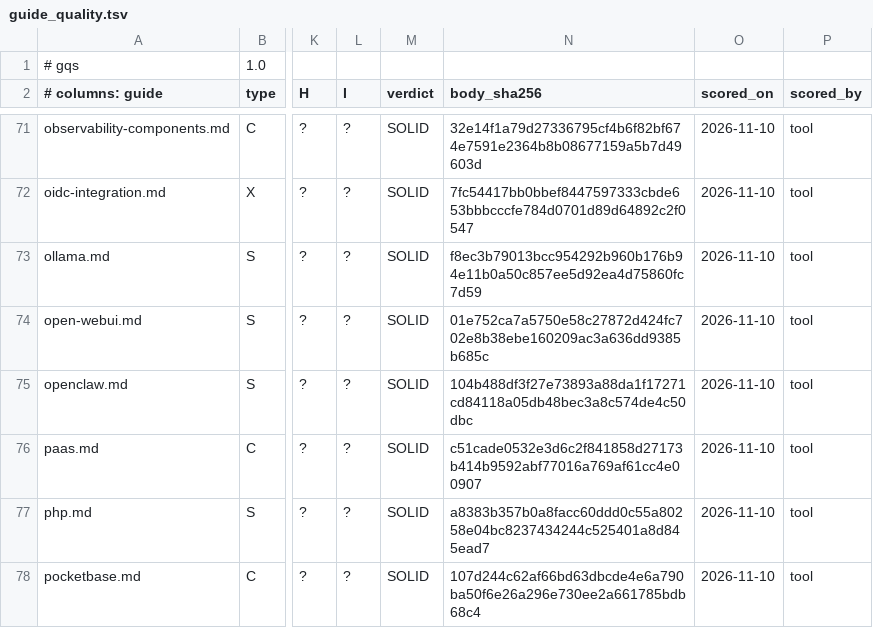
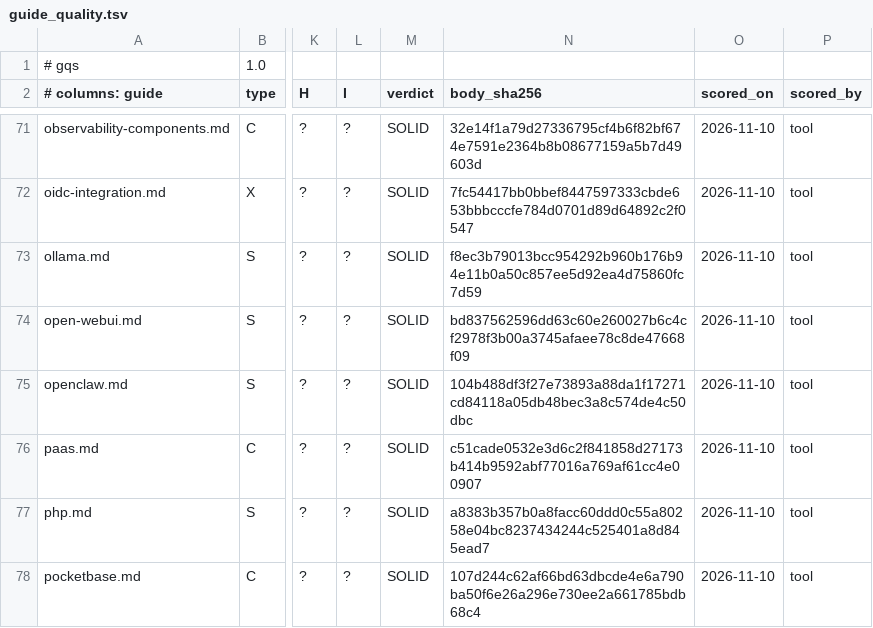
Before and after one commit to jposluns/secureconfig, a TSV file: tools/guide_quality.tsv, drawn as a sheet; only a part is shown, gaps mark what is left out; the diff names each change by its address in the sheet, - before the commit and + after, or states it on an @@ line.

```diff
--- a/tools/guide_quality.tsv
+++ b/tools/guide_quality.tsv
-N74 (body_sha256): 01e752ca7a5750e58c27872d424fc702e8b38ebe160209ac3a636dd9385b685c
+N74 (body_sha256): bd837562596dd63c60e260027b6c4cf2978f3b00a3745afaee78c8de47668f09
```
Also changed, not shown: 5 other files.
